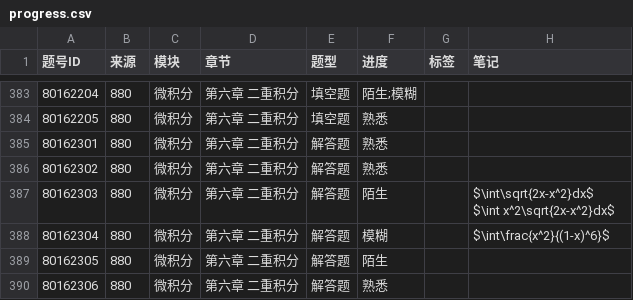
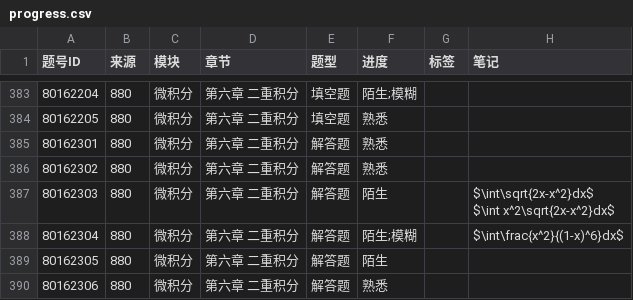
Before and after one commit to gitbuggi/math--, a CSV file: progress.csv, drawn as a sheet; only a part is shown, gaps mark what is left out; the diff names each change by its address in the sheet, - before the commit and + after, or states it on an @@ line.

Commit message:
Auto update progress via Web UI

```diff
--- a/progress.csv
+++ b/progress.csv
-F388 (进度): 模糊
+F388 (进度): 陌生;模糊
-H388 (笔记): $\int\frac{x^2}{(1-x)^6}$
+H388 (笔记): $\int\frac{x^2}{(1-x)^6}dx$
```
